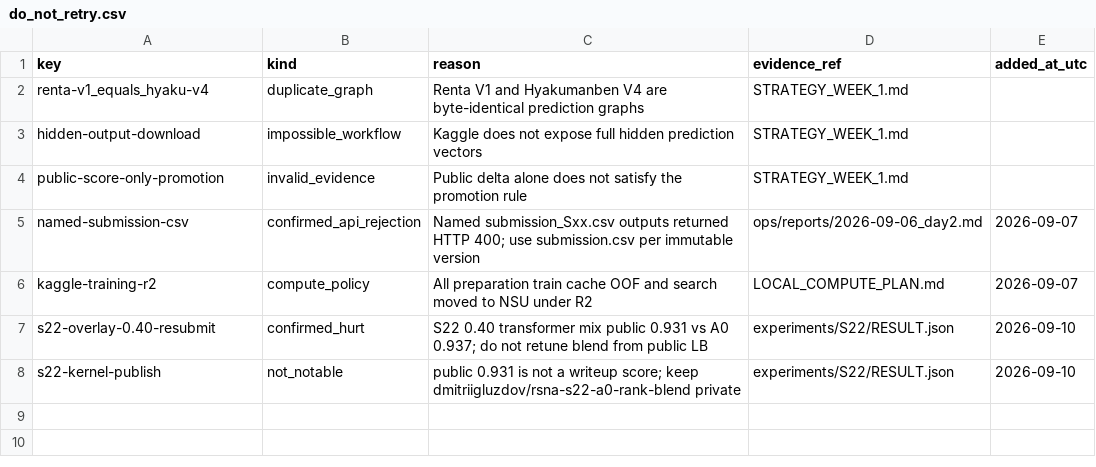
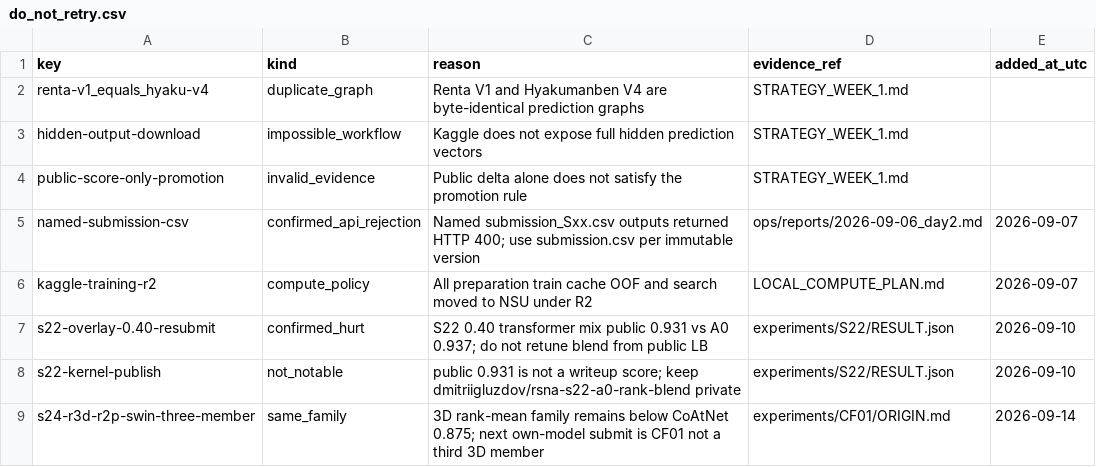
Before and after one commit to Gluzdov-Dmitrii/RSNA-Knee-Abnormality-Detection, a CSV file: ops/do_not_retry.csv, drawn as a sheet.

```diff
--- a/ops/do_not_retry.csv
+++ b/ops/do_not_retry.csv
@@ -8 +8,2 @@ s22-overlay-0.40-resubmit,confirmed_hurt,S22 0.40 transformer mix public 0.931 v
 s22-kernel-publish,not_notable,public 0.931 is not a writeup score; keep dmitriigluzdov/rsna-s22-a0-rank-blend private,experiments/S22/RESULT.json,2026-09-10
+s24-r3d-r2p-swin-three-member,same_family,3D rank-mean family remains below CoAtNet 0.875; next own-model submit is CF01 not a third 3D member,experiments/CF01/ORIGIN.md,2026-09-14
```
Also changed, not shown: ops/experiment_ledger.csv, 13 other files.
